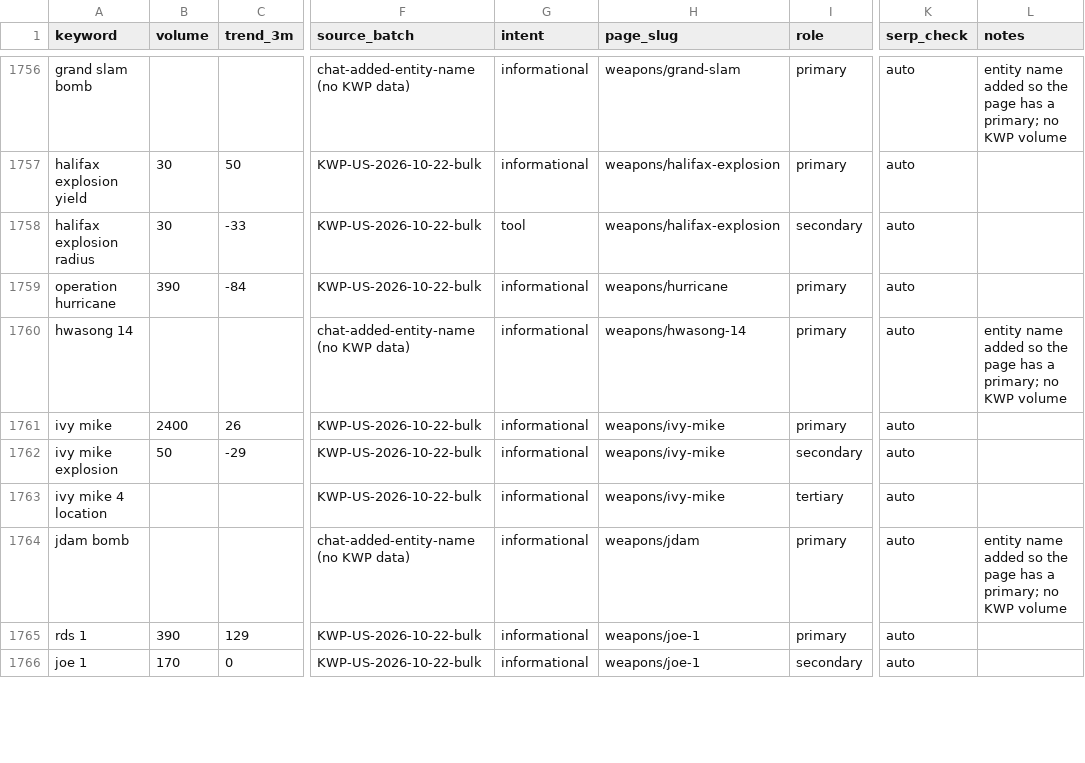
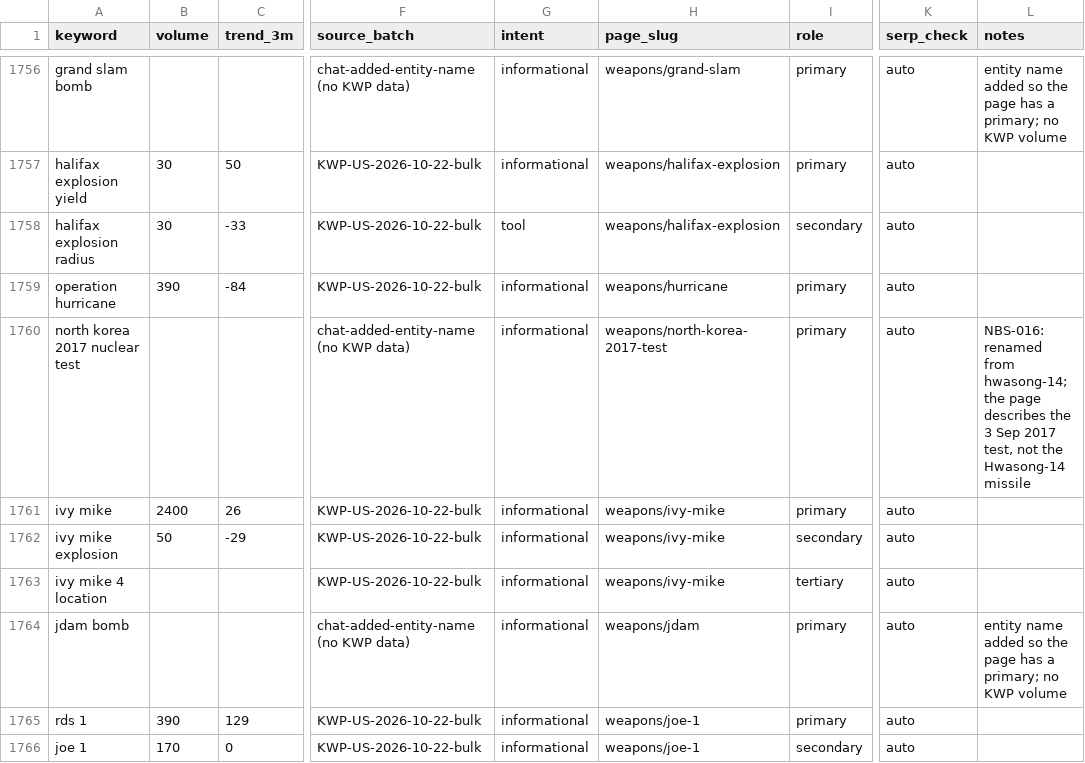
Before and after one commit to Mapstor/nuke-blast-simulator, a CSV file: research/keyword-ledger.csv, drawn as a sheet; only a part is shown, gaps mark what is left out; the diff names each change by its address in the sheet, - before the commit and + after, or states it on an @@ line.

```diff
--- a/research/keyword-ledger.csv
+++ b/research/keyword-ledger.csv
-A1760 (keyword): hwasong 14
+A1760 (keyword): north korea 2017 nuclear test
-H1760 (page_slug): weapons/hwasong-14
+H1760 (page_slug): weapons/north-korea-2017-test
-L1760 (notes): entity name added so the page has a primary; no KWP volume
+L1760 (notes): NBS-016: renamed from hwasong-14; the page describes the 3 Sep 2017 test, not the Hwasong-14 missile
```
Also changed, not shown: research/expected-weapons.csv, research/facts-verified.csv, 37 other files.
